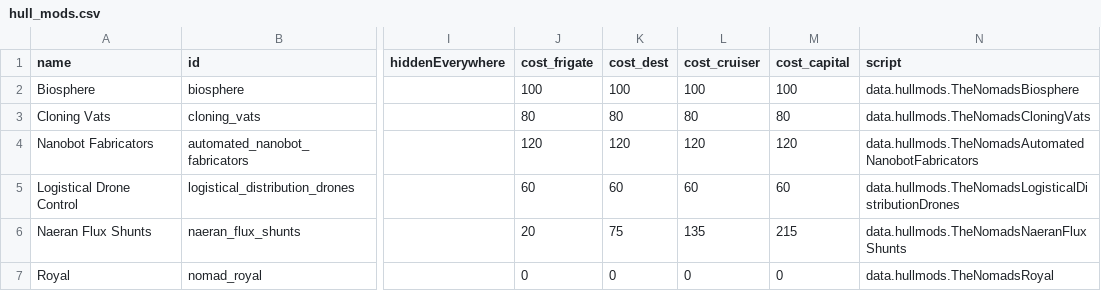
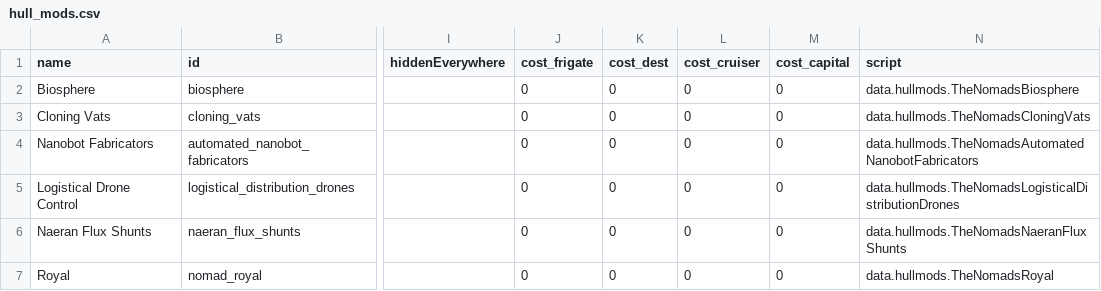
Before and after one commit to Trylobot/ss-nom, a CSV file: data/hullmods/hull_mods.csv, drawn as a sheet; only a part is shown, gaps mark what is left out; the diff names each change by its address in the sheet, - before the commit and + after, or states it on an @@ line.

Commit message:
removed op cost of hidden hullmods

```diff
--- a/data/hullmods/hull_mods.csv
+++ b/data/hullmods/hull_mods.csv
-J2 (cost_frigate): 100
+J2 (cost_frigate): 0
-K2 (cost_dest): 100
+K2 (cost_dest): 0
-L2 (cost_cruiser): 100
+L2 (cost_cruiser): 0
-M2 (cost_capital): 100
+M2 (cost_capital): 0
-J3 (cost_frigate): 80
+J3 (cost_frigate): 0
-K3 (cost_dest): 80
+K3 (cost_dest): 0
-L3 (cost_cruiser): 80
+L3 (cost_cruiser): 0
-M3 (cost_capital): 80
+M3 (cost_capital): 0
-J4 (cost_frigate): 120
+J4 (cost_frigate): 0
-K4 (cost_dest): 120
+K4 (cost_dest): 0
-L4 (cost_cruiser): 120
+L4 (cost_cruiser): 0
-M4 (cost_capital): 120
+M4 (cost_capital): 0
-J5 (cost_frigate): 60
+J5 (cost_frigate): 0
-K5 (cost_dest): 60
+K5 (cost_dest): 0
-L5 (cost_cruiser): 60
+L5 (cost_cruiser): 0
-M5 (cost_capital): 60
+M5 (cost_capital): 0
-J6 (cost_frigate): 20
+J6 (cost_frigate): 0
-K6 (cost_dest): 75
+K6 (cost_dest): 0
-L6 (cost_cruiser): 135
+L6 (cost_cruiser): 0
-M6 (cost_capital): 215
+M6 (cost_capital): 0
```
